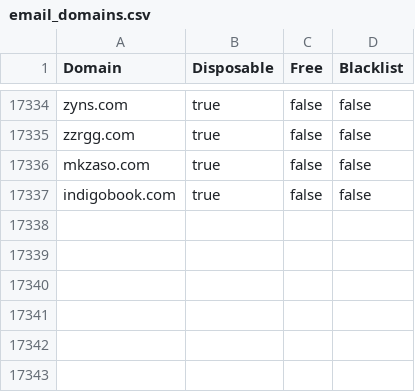
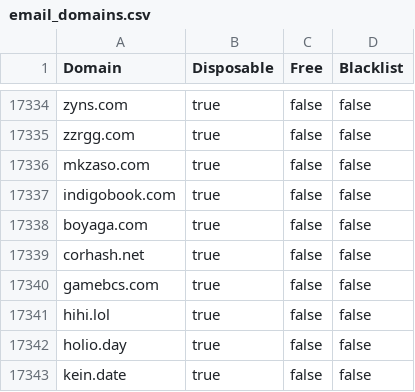
Before and after one commit to mcknight89/mk.data, a CSV file: email_domains.csv, drawn as a sheet; only a part is shown, gaps mark what is left out.

Commit message:
Updated email_domains.csv Updated email_domains.json

```diff
--- a/email_domains.csv
+++ b/email_domains.csv
@@ -17337 +17337,7 @@ Domain,Disposable,Free,Blacklist
 "indigobook.com","true","false","false"
+"boyaga.com","true","false","false"
+"corhash.net","true","false","false"
+"gamebcs.com","true","false","false"
+"hihi.lol","true","false","false"
+"holio.day","true","false","false"
+"kein.date","true","false","false"
```
Also changed, not shown: 1 other file.
